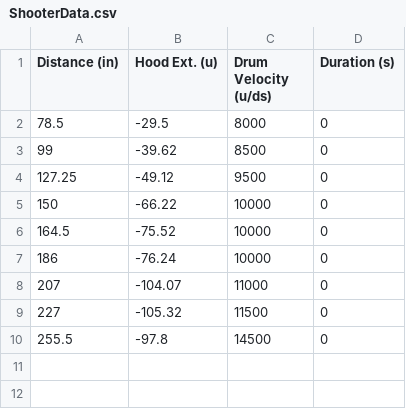
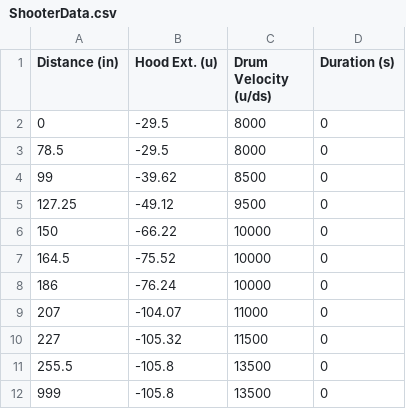
Before and after one commit to Team4388/2022NoWayHome, a CSV file: src/main/deploy/ShooterData.csv, drawn as a sheet.

```diff
--- a/src/main/deploy/ShooterData.csv
+++ b/src/main/deploy/ShooterData.csv
@@ -1,2 +1,3 @@
 Distance (in) ,Hood Ext. (u) ,Drum Velocity (u/ds) ,Duration (s),
+0             ,-29.5         ,8000                 ,0,
 78.5          ,-29.5         ,8000                 ,0,
@@ -9,2 +10,3 @@ Distance (in) ,Hood Ext. (u) ,Drum Velocity (u/ds) ,Duration (s),
 227           ,-105.32       ,11500                ,0,
-255.5         ,-97.8         ,14500                ,0,
+255.5         ,-105.8         ,13500                ,0,
+999           ,-105.8         ,13500                ,0,
```
Also changed, not shown: 6 other files.
